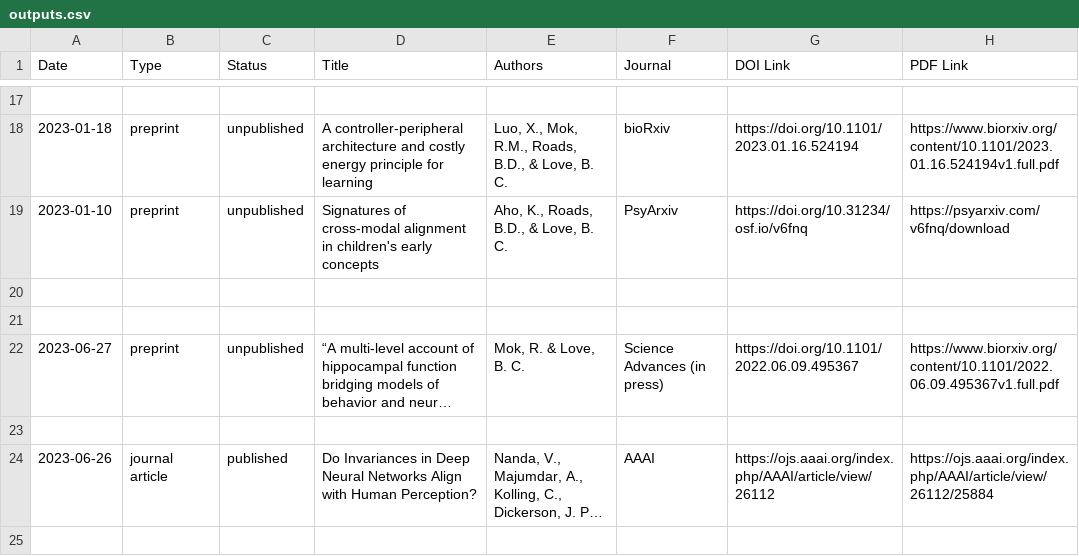
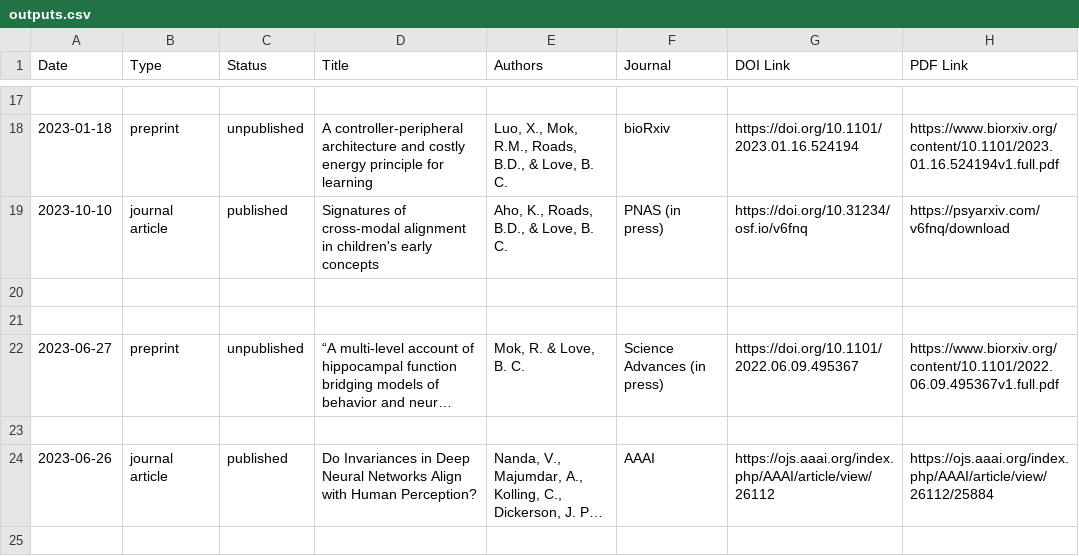
Before and after one commit to lovebc/lovebc.github.io, a CSV file: _data/outputs.csv, drawn as a sheet; only a part is shown, gaps mark what is left out; long unchanged cells end in …; the diff names each change by its address in the sheet, - before the commit and + after, or states it on an @@ line.

Commit message:
Update outputs.csv

```diff
--- a/_data/outputs.csv
+++ b/_data/outputs.csv
-A19 (Date): 2023-01-10
+A19 (Date): 2023-10-10
-B19 (Type): preprint
+B19 (Type): journal article
-C19 (Status): unpublished
+C19 (Status): published
-F19 (Journal): PsyArxiv
+F19 (Journal): PNAS (in press)
```
